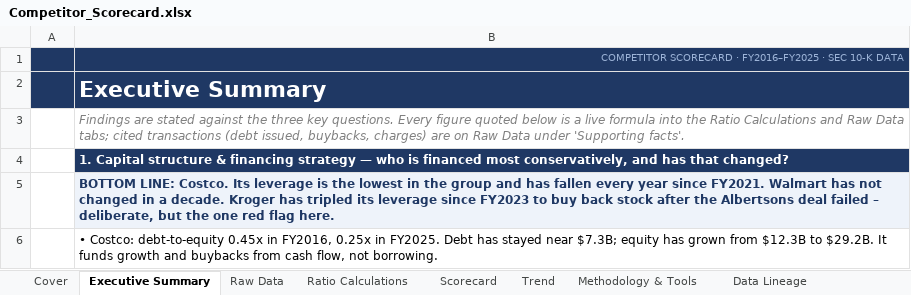
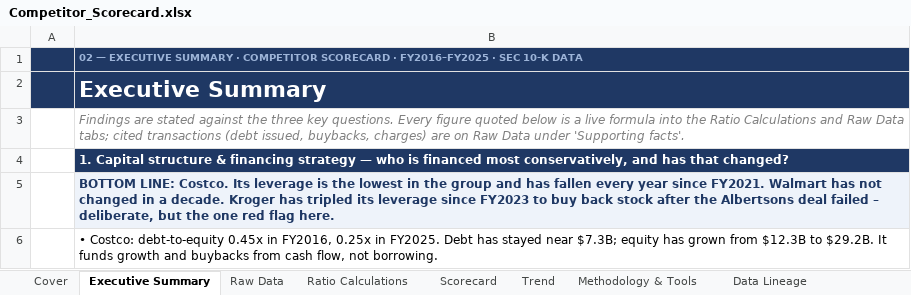
Before and after one commit to josephrbarry/competitor-scorecard, an Excel workbook: output/Competitor_Scorecard.xlsx, sheet Executive Summary, drawn as a sheet; only a part is shown; values as stored, in another font and other column widths than the file's, no borders; the diff names each change by its address in the sheet, - before the commit and + after, or states it on an @@ line.

Commit message:
Reader-facing exports: summary PDF and page images in the README; export_docs.py

```diff
--- a/output/Competitor_Scorecard.xlsx (sheet Executive Summary)
+++ b/output/Competitor_Scorecard.xlsx (sheet Executive Summary)
-B1: COMPETITOR SCORECARD…
+B1: 02 — EXECUTIVE SUMMARY · COMPETITOR SCORECARD…
@@ B1 bold: off → on, alignment: right → left @@
```
Also changed, not shown: charts or pictures, 9 other files.
